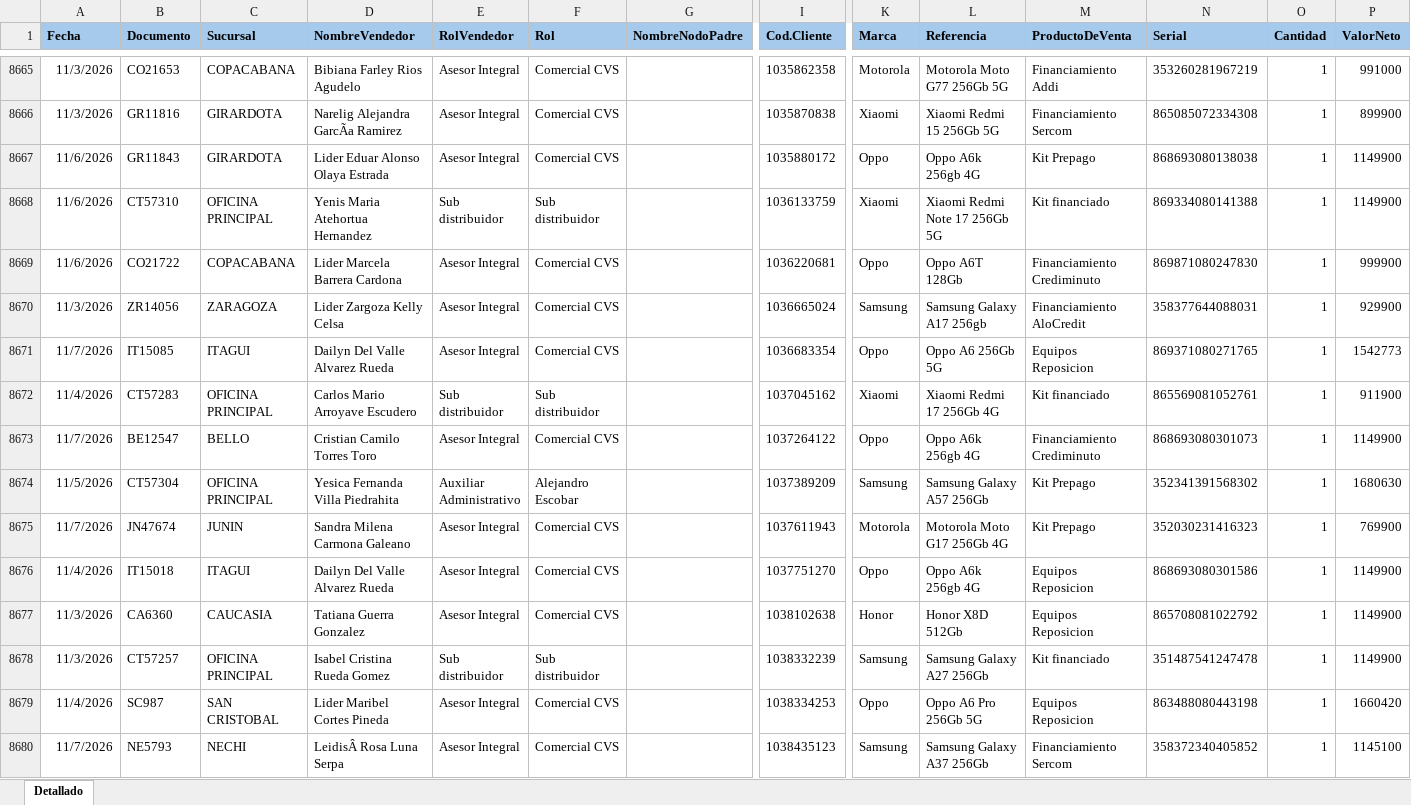
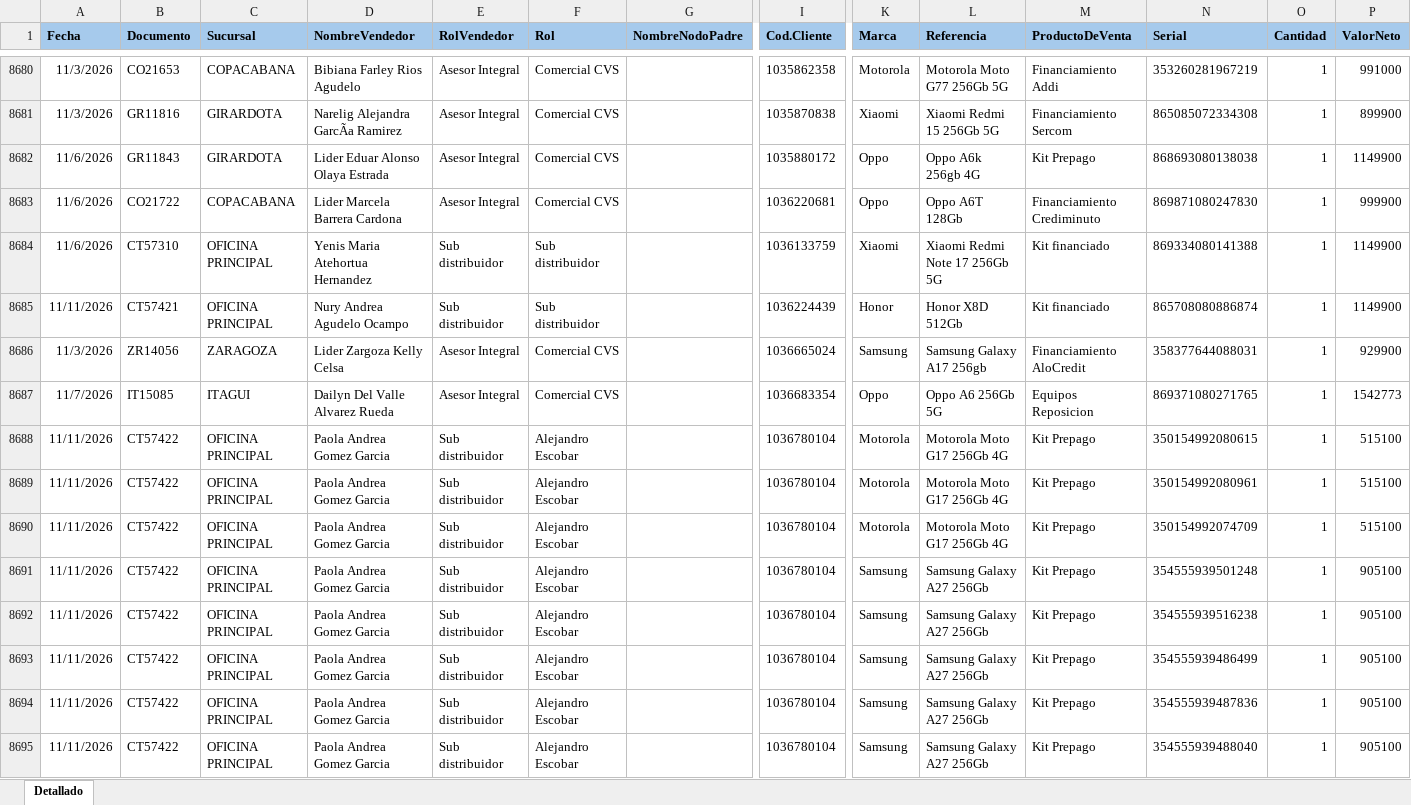
Before and after one commit to Paolam1903/EQUIPOS, an Excel workbook: ventas.xlsx, sheet Detallado, drawn as a sheet; only a part is shown, gaps mark what is left out; the shorter side is filled out with more unchanged rows; values as stored, in another font and other column widths than the file's, no borders; conditional formats not drawn; rows hold the shown columns only; the diff covers the shown part only; the diff names each change by its address in the sheet, - before the commit and + after, or states it on an @@ line.

```diff
--- a/ventas.xlsx (sheet Detallado)
+++ b/ventas.xlsx (sheet Detallado)
@@ row 8669 moved to row 8683: 11/6/2026 @@
+row 8685: 11/11/2026 | CT57421 | OFICINA PRINCIPAL | Nury Andrea Agudelo Ocampo | Sub distribuidor | Sub distribuidor |  | 1036224439 | Honor | Honor X8D 512Gb | Kit financiado | 865708080886874 | 1 | 1149900
+row 8688: 11/11/2026 | CT57422 | OFICINA PRINCIPAL | Paola Andrea Gomez Garcia | Sub distribuidor | Alejandro Escobar |  | 1036780104 | Motorola | Motorola Moto G17 256Gb 4G | Kit Prepago | 350154992080615 | 1 | 515100
+row 8689: 11/11/2026 | CT57422 | OFICINA PRINCIPAL | Paola Andrea Gomez Garcia | Sub distribuidor | Alejandro Escobar |  | 1036780104 | Motorola | Motorola Moto G17 256Gb 4G | Kit Prepago | 350154992080961 | 1 | 515100
+row 8690: 11/11/2026 | CT57422 | OFICINA PRINCIPAL | Paola Andrea Gomez Garcia | Sub distribuidor | Alejandro Escobar |  | 1036780104 | Motorola | Motorola Moto G17 256Gb 4G | Kit Prepago | 350154992074709 | 1 | 515100
+row 8691: 11/11/2026 | CT57422 | OFICINA PRINCIPAL | Paola Andrea Gomez Garcia | Sub distribuidor | Alejandro Escobar |  | 1036780104 | Samsung | Samsung Galaxy A27 256Gb | Kit Prepago | 354555939501248 | 1 | 905100
+row 8692: 11/11/2026 | CT57422 | OFICINA PRINCIPAL | Paola Andrea Gomez Garcia | Sub distribuidor | Alejandro Escobar |  | 1036780104 | Samsung | Samsung Galaxy A27 256Gb | Kit Prepago | 354555939516238 | 1 | 905100
+row 8693: 11/11/2026 | CT57422 | OFICINA PRINCIPAL | Paola Andrea Gomez Garcia | Sub distribuidor | Alejandro Escobar |  | 1036780104 | Samsung | Samsung Galaxy A27 256Gb | Kit Prepago | 354555939486499 | 1 | 905100
+row 8694: 11/11/2026 | CT57422 | OFICINA PRINCIPAL | Paola Andrea Gomez Garcia | Sub distribuidor | Alejandro Escobar |  | 1036780104 | Samsung | Samsung Galaxy A27 256Gb | Kit Prepago | 354555939487836 | 1 | 905100
+row 8695: 11/11/2026 | CT57422 | OFICINA PRINCIPAL | Paola Andrea Gomez Garcia | Sub distribuidor | Alejandro Escobar |  | 1036780104 | Samsung | Samsung Galaxy A27 256Gb | Kit Prepago | 354555939488040 | 1 | 905100
```
Also changed, not shown: 116 added rows, 1 removed row, 33 moved rows and 5 edited cells elsewhere in this sheet, 1 other file.
